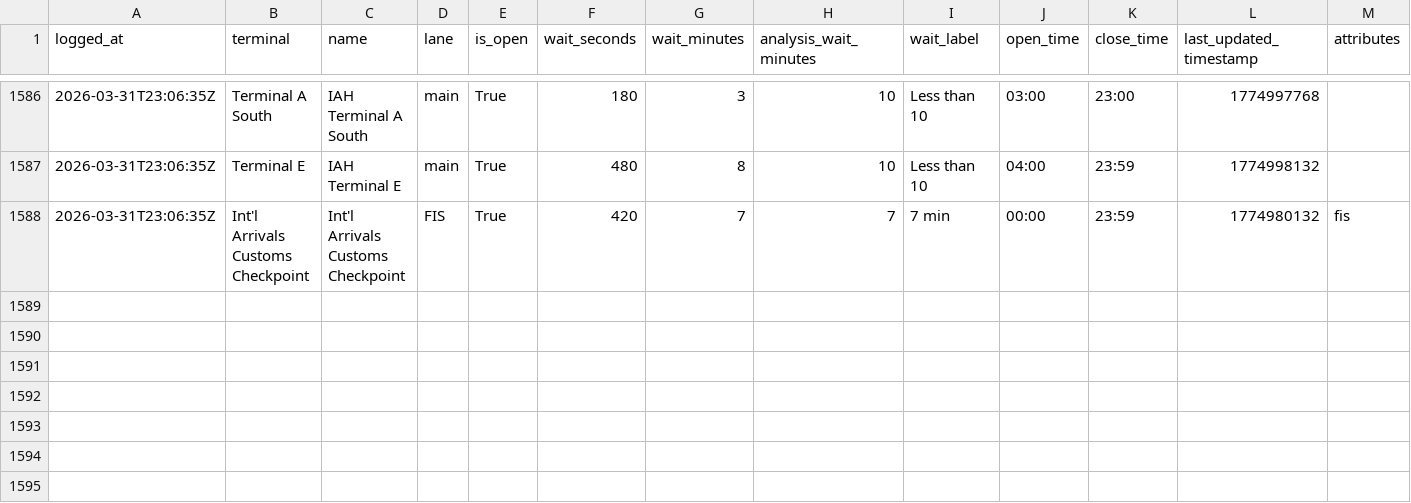
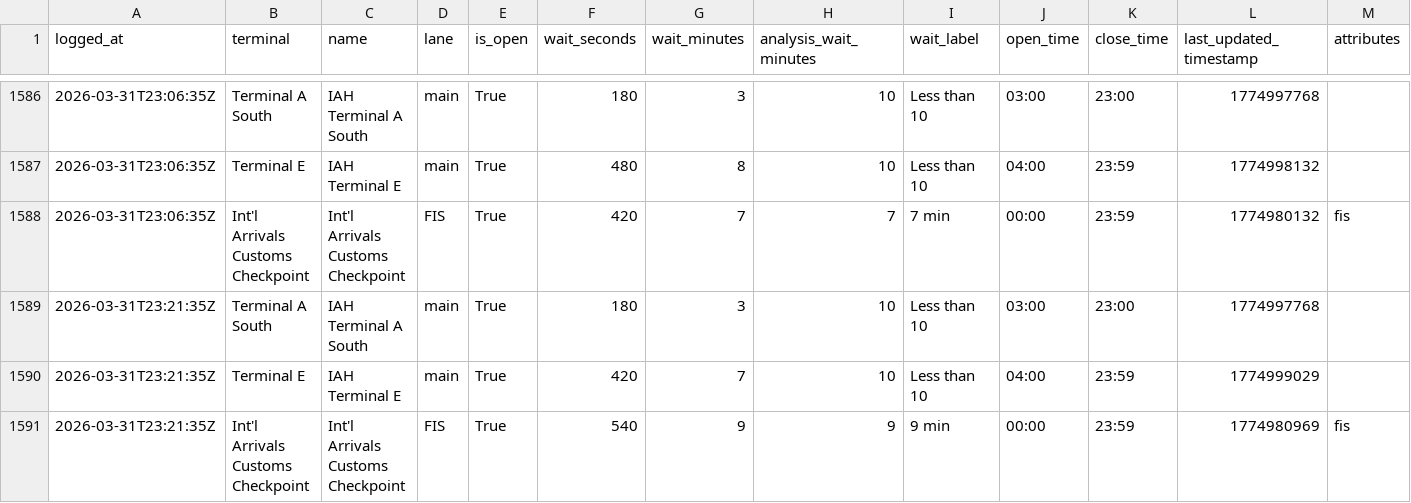
Before and after one commit to heyottomax/iah-wait-times, a CSV file: iah_wait_times.csv, drawn as a sheet; only a part is shown, gaps mark what is left out.

Commit message:
Polish IAH wait times site

```diff
--- a/iah_wait_times.csv
+++ b/iah_wait_times.csv
@@ -1588 +1588,4 @@ logged_at,terminal,name,lane,is_open,wait_seconds,wait_minutes,analysis_wait_min
 2026-03-31T23:06:35Z,Int'l Arrivals Customs Checkpoint,Int'l Arrivals Customs Checkpoint,FIS,True,420,7,7,7 min,00:00,23:59,1774980132,fis
+2026-03-31T23:21:35Z,Terminal A South,IAH Terminal A South,main,True,180,3,10,Less than 10,03:00,23:00,1774997768,
+2026-03-31T23:21:35Z,Terminal E,IAH Terminal E,main,True,420,7,10,Less than 10,04:00,23:59,1774999029,
+2026-03-31T23:21:35Z,Int'l Arrivals Customs Checkpoint,Int'l Arrivals Customs Checkpoint,FIS,True,540,9,9,9 min,00:00,23:59,1774980969,fis
```
Also changed, not shown: 2 other files.
